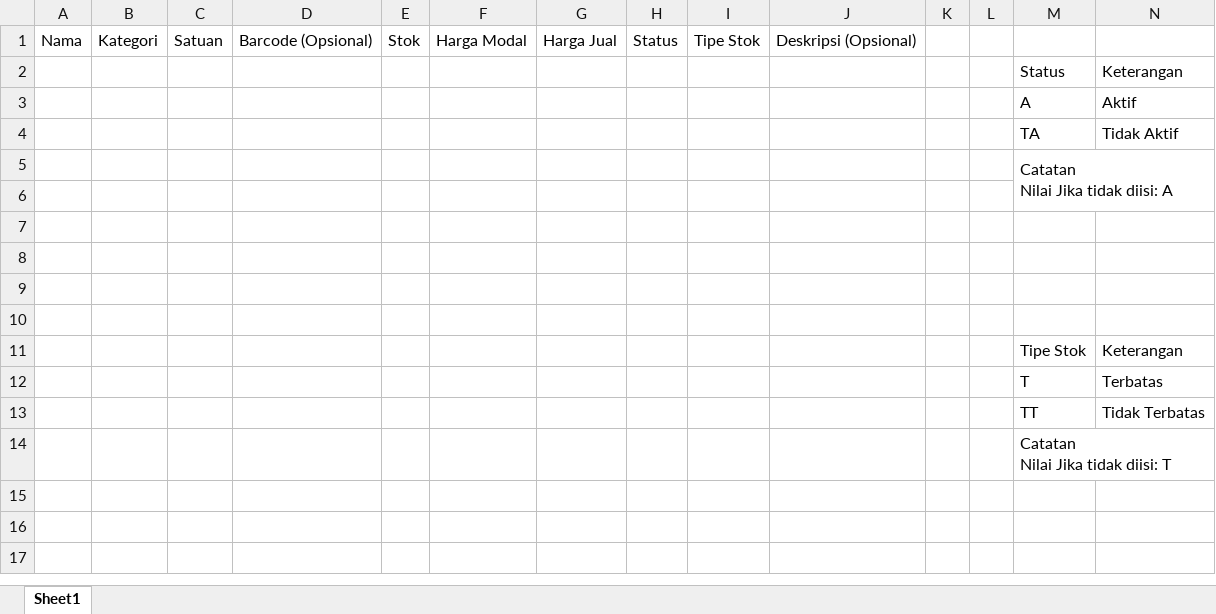
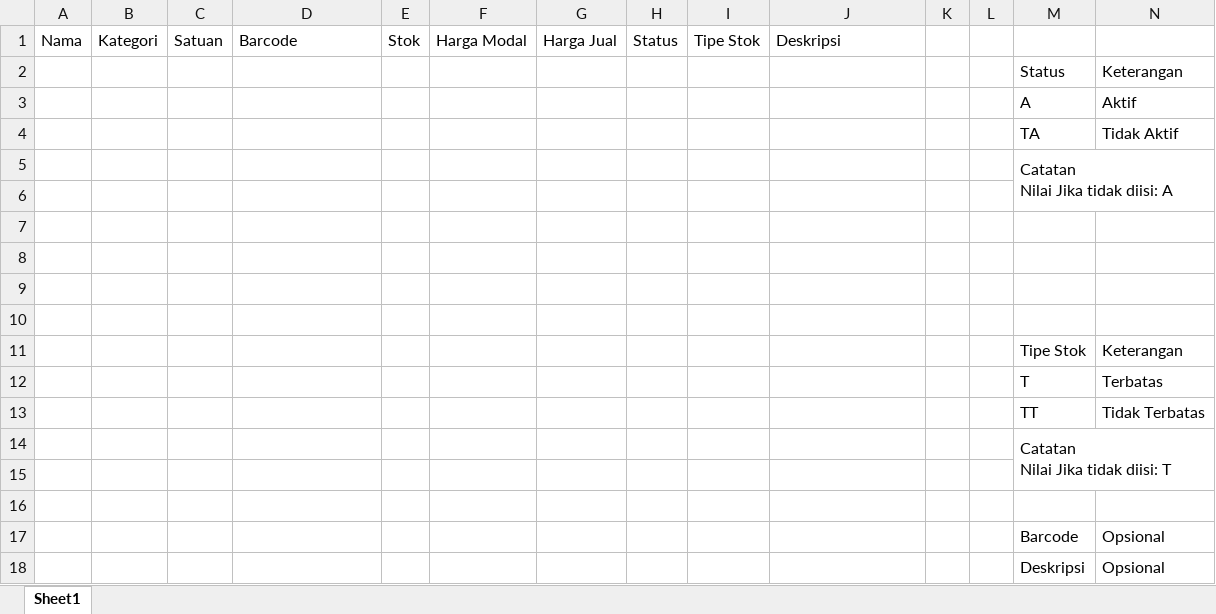
Before and after one commit to gbrn7/super-pos, an Excel workbook: public/template/import-products-template.xlsx, sheet Sheet1, drawn as a sheet; values as stored, in another font and other column widths than the file's, no borders; the diff names each change by its address in the sheet, - before the commit and + after, or states it on an @@ line.

```diff
--- a/public/template/import-products-template.xlsx (sheet Sheet1)
+++ b/public/template/import-products-template.xlsx (sheet Sheet1)
-D1: Barcode (Opsional)
+D1: Barcode
-J1: Deskripsi (Opsional)
+J1: Deskripsi
+row 15: (empty)
+row 16: (empty)
+row 17:  |  |  |  |  |  |  |  |  |  |  |  | Barcode | Opsional
+row 18:  |  |  |  |  |  |  |  |  |  |  |  | Deskripsi | Opsional
```
Also changed, not shown: 2 other files.
